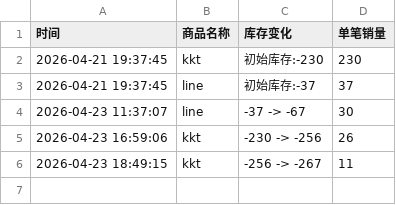
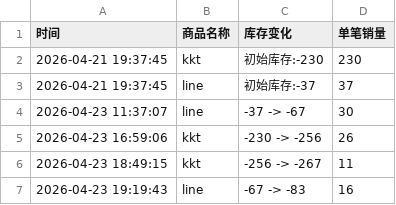
Before and after one commit to yuiki001/kiiikiii_br0423, a CSV file: KYA影通.csv, drawn as a sheet; the diff names each change by its address in the sheet, - before the commit and + after, or states it on an @@ line.

Commit message:
自动更新数据 2026-04-23 19:19:44

```diff
--- a/KYA影通.csv
+++ b/KYA影通.csv
+row 7: 2026-04-23 19:19:43 | line | -67 -> -83 | 16
```
